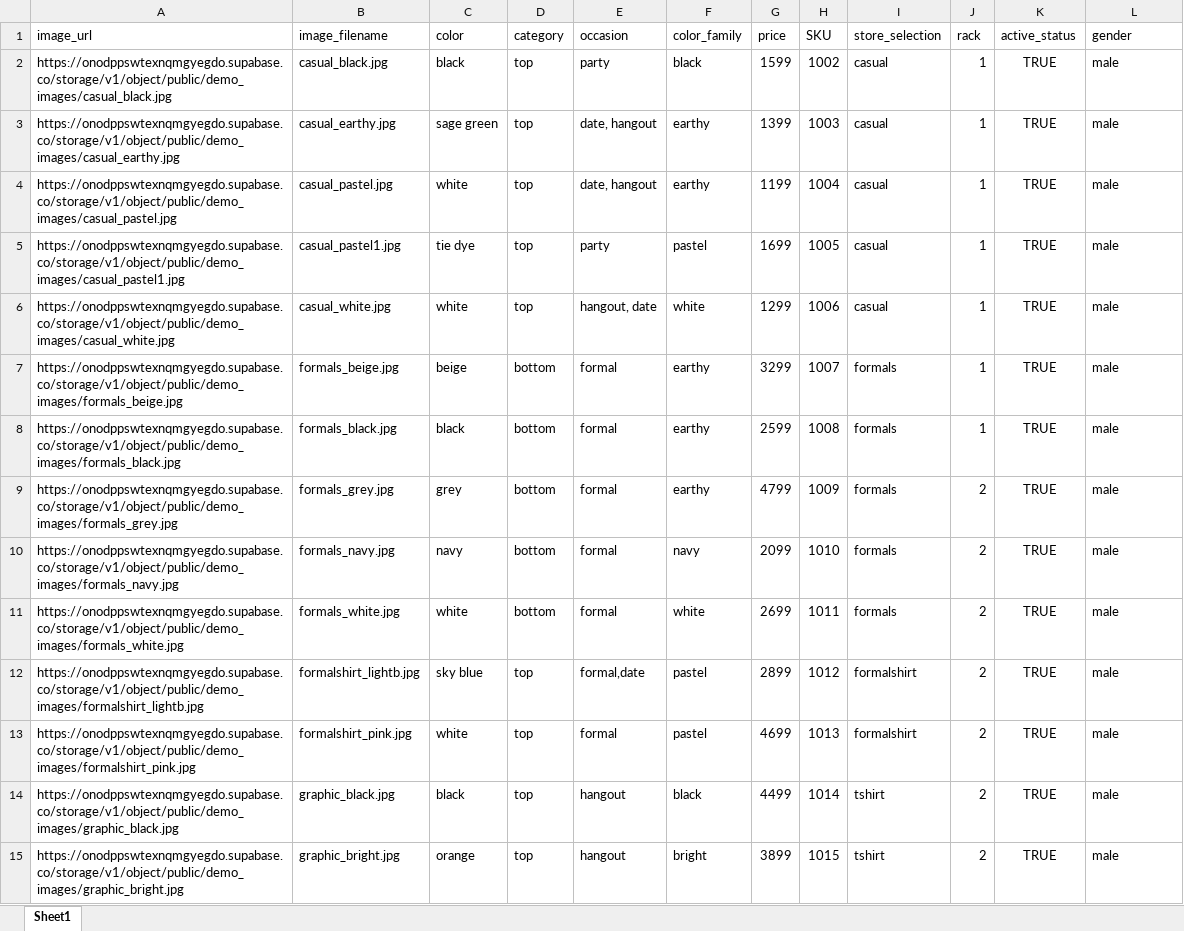
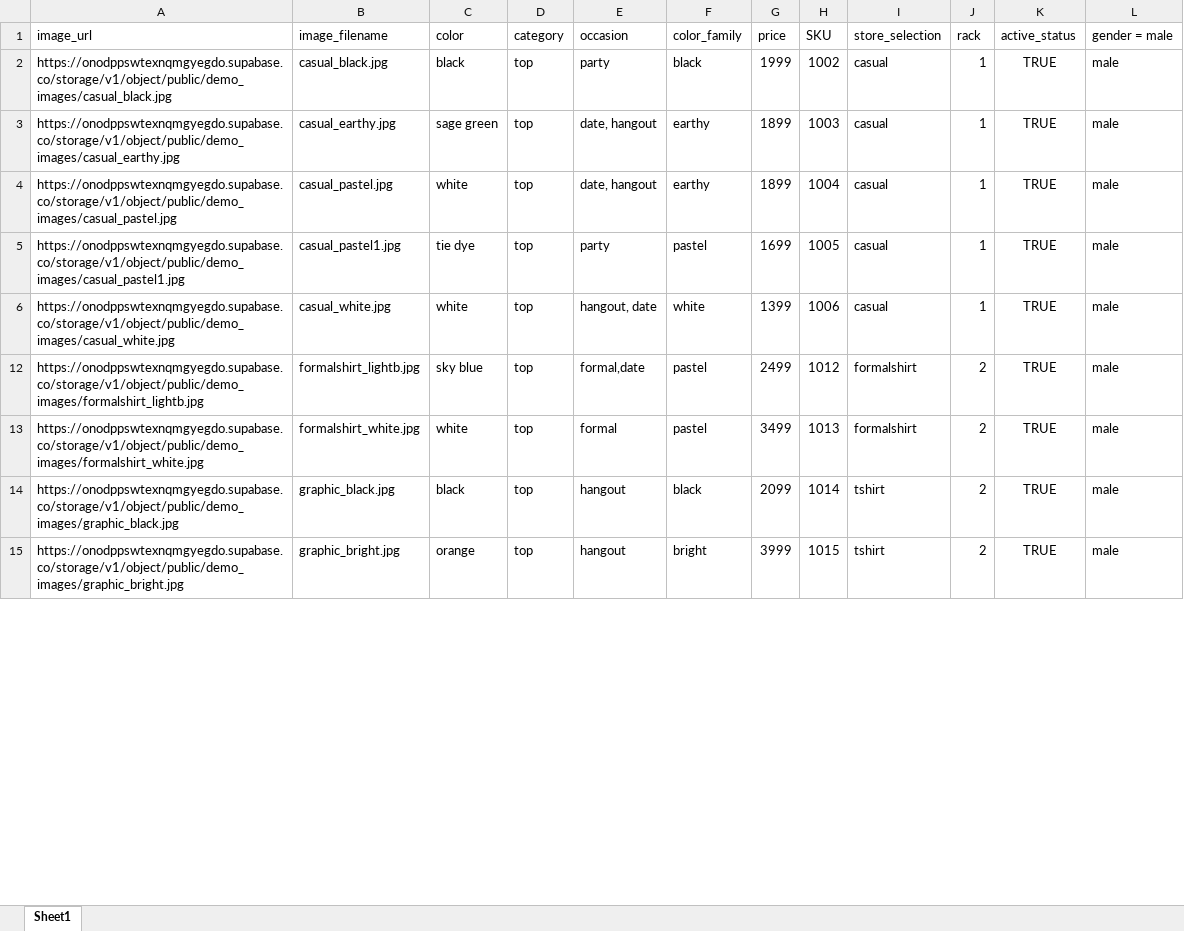
Before and after one commit to aryannn15/styleshop_backend, an Excel workbook: styleshop.xlsx, sheet Sheet1, drawn as a sheet; only a part is shown; values as stored, in another font and other column widths than the file's, no borders; removed rows and columns are numbered as before the commit, all else as after; the diff covers the shown part only; the diff names each change by its address in the sheet, - before the commit and + after, or states it on an @@ line.

Commit message:
added values in excel

```diff
--- a/styleshop.xlsx (sheet Sheet1)
+++ b/styleshop.xlsx (sheet Sheet1)
-L1: gender
+L1: gender = male
-G2 (price): 1599
+G2 (price): 1999
-G3 (price): 1399
+G3 (price): 1899
-G4 (price): 1199
+G4 (price): 1899
-G6 (price): 1299
+G6 (price): 1399
@@ row 7 hidden: https://onodppswtexnqmgyegdo.supabase.co/storage/v1/object/public/demo_images/formals_beige.jpg | formals_beige.jpg | beige | bottom | formal | earthy | 3299 | 1007 | formals | 1 | TRUE | male @@
-row 8: https://onodppswtexnqmgyegdo.supabase.co/storage/v1/object/public/demo_images/formals_black.jpg | formals_black.jpg | black | bottom | formal | earthy | 2599 | 1008 | formals | 1 | TRUE | male
-row 9: https://onodppswtexnqmgyegdo.supabase.co/storage/v1/object/public/demo_images/formals_grey.jpg | formals_grey.jpg | grey | bottom | formal | earthy | 4799 | 1009 | formals | 2 | TRUE | male
-row 10: https://onodppswtexnqmgyegdo.supabase.co/storage/v1/object/public/demo_images/formals_navy.jpg | formals_navy.jpg | navy | bottom | formal | navy | 2099 | 1010 | formals | 2 | TRUE | male
@@ row 11 hidden: https://onodppswtexnqmgyegdo.supabase.co/storage/v1/object/public/demo_images/formals_white.jpg | formals_white.jpg | white | bottom | formal | white | 2699 | 1011 | formals | 2 | TRUE | male @@
-G12 (price): 2899
+G12 (price): 2499
-A13 (image_url): https://onodppswtexnqmgyegdo.supabase.co/storage/v1/object/public/demo_images/formalshirt_pink.jpg
+A13 (image_url): https://onodppswtexnqmgyegdo.supabase.co/storage/v1/object/public/demo_images/formalshirt_white.jpg
-B13 (image_filename): formalshirt_pink.jpg
+B13 (image_filename): formalshirt_white.jpg
-G13 (price): 4699
+G13 (price): 3499
-G14 (price): 4499
+G14 (price): 2099
-G15 (price): 3899
+G15 (price): 3999
```
Also changed, not shown: 13 added rows, 18 removed rows, 1 hidden or unhidden row and 47 edited cells elsewhere in this sheet, hidden cells.
